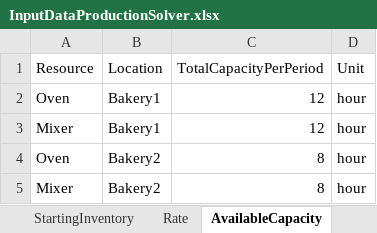
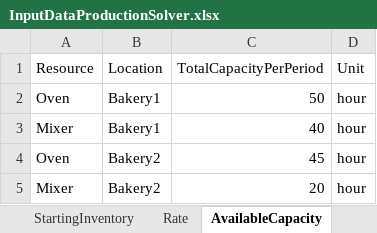
Before and after one commit to fdabrandao/amplopt.streamlit.app, an Excel workbook: apps/supply_chain/InputDataProductionSolver.xlsx, sheet AvailableCapacity, drawn as a sheet; values as stored, in another font and other column widths than the file's, no borders; the diff names each change by its address in the sheet, - before the commit and + after, or states it on an @@ line.

Commit message:
Supply Chain: use same data for both problem types

```diff
--- a/apps/supply_chain/InputDataProductionSolver.xlsx (sheet AvailableCapacity)
+++ b/apps/supply_chain/InputDataProductionSolver.xlsx (sheet AvailableCapacity)
-C2 (TotalCapacityPerPeriod): 12
+C2 (TotalCapacityPerPeriod): 50
-C3 (TotalCapacityPerPeriod): 12
+C3 (TotalCapacityPerPeriod): 40
-C4 (TotalCapacityPerPeriod): 8
+C4 (TotalCapacityPerPeriod): 45
-C5 (TotalCapacityPerPeriod): 8
+C5 (TotalCapacityPerPeriod): 20
```
Also changed, not shown: sheet LocationCapacity, 5 other files.
